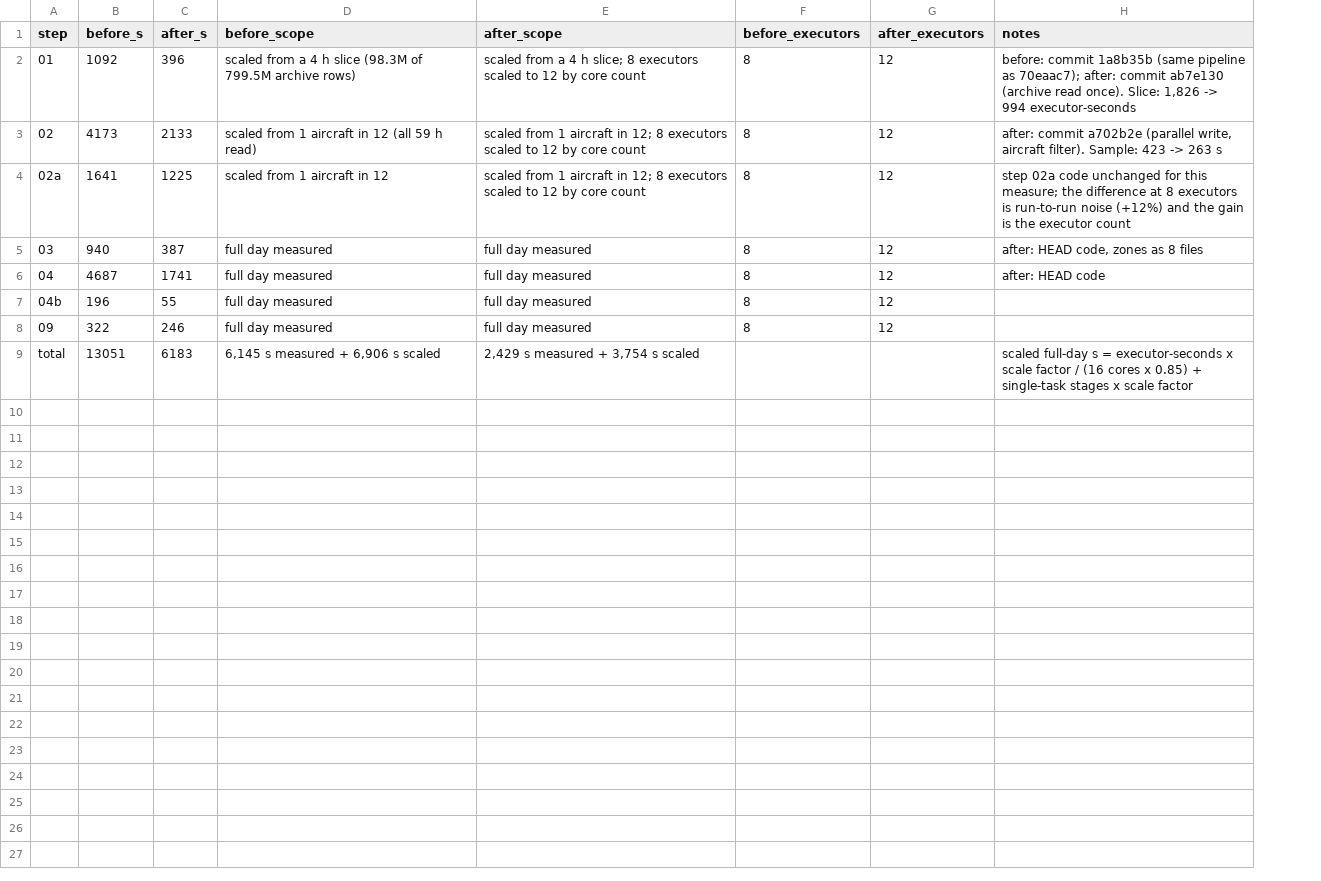
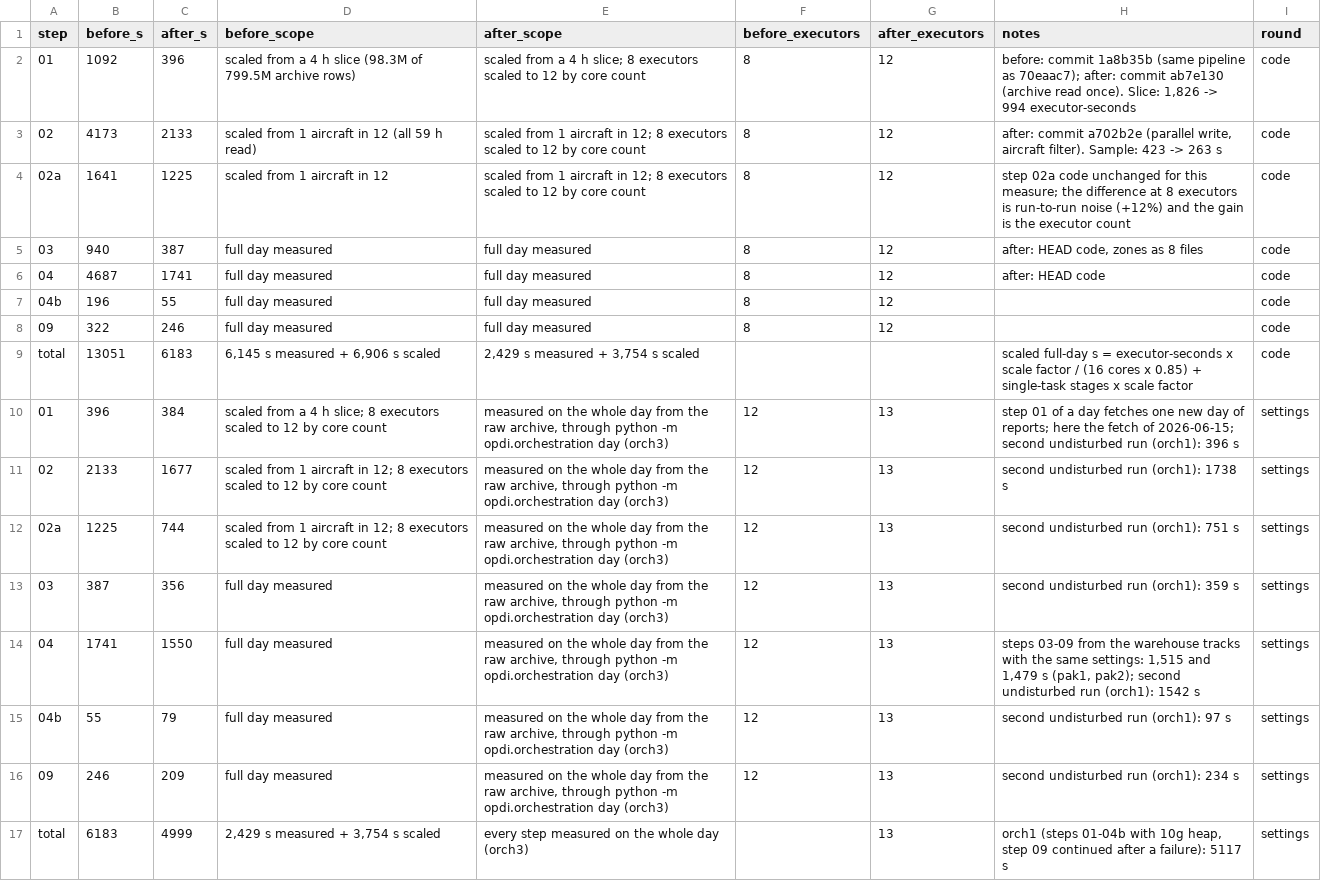
Before and after one commit to euctrl-pru/opdi-portal, a CSV file: papers/processing-speed-v1/data/day_summary.csv, drawn as a sheet; the diff names each change by its address in the sheet, - before the commit and + after, or states it on an @@ line.

Commit message:
processing-speed-v1: Spark settings round and a whole day measured
13 executors, 104 shuffle parts and 11g heap + 2.5 GiB outside it: steps 03-09 2,075 s (two runs)
against 2,484 s with today's settings, no executor killed for memory (13 per run before), results
identical. The whole day from the raw archive through the daily command, every step measured for the
first time: 4,999 s against the 6,183 s estimate; a second run with two executors deleted in steps 02
and 04 finished with the same results. settings_tests.csv lists every setting tried or set aside.

```diff
--- a/papers/processing-speed-v1/data/day_summary.csv
+++ b/papers/processing-speed-v1/data/day_summary.csv
+column I (round), rows 2-9: all code
+row 10: 01 | 396 | 384 | scaled from a 4 h slice; 8 executors scaled to 12 by core count | measured on the whole day from the raw archive, through python -m opdi.orchestration day (orch3) | 12 | 13 | step 01 of a day fetches one new day of reports; here the fetch of 2026-06-15; second undisturbed run (orch1): 396 s | settings
+row 11: 02 | 2133 | 1677 | scaled from 1 aircraft in 12; 8 executors scaled to 12 by core count | measured on the whole day from the raw archive, through python -m opdi.orchestration day (orch3) | 12 | 13 | second undisturbed run (orch1): 1738 s | settings
+row 12: 02a | 1225 | 744 | scaled from 1 aircraft in 12; 8 executors scaled to 12 by core count | measured on the whole day from the raw archive, through python -m opdi.orchestration day (orch3) | 12 | 13 | second undisturbed run (orch1): 751 s | settings
+row 13: 03 | 387 | 356 | full day measured | measured on the whole day from the raw archive, through python -m opdi.orchestration day (orch3) | 12 | 13 | second undisturbed run (orch1): 359 s | settings
+row 14: 04 | 1741 | 1550 | full day measured | measured on the whole day from the raw archive, through python -m opdi.orchestration day (orch3) | 12 | 13 | steps 03-09 from the warehouse tracks with the same settings: 1,515 and 1,479 s (pak1, pak2); second undisturbed run (orch1): 1542 s | settings
+row 15: 04b | 55 | 79 | full day measured | measured on the whole day from the raw archive, through python -m opdi.orchestration day (orch3) | 12 | 13 | second undisturbed run (orch1): 97 s | settings
+row 16: 09 | 246 | 209 | full day measured | measured on the whole day from the raw archive, through python -m opdi.orchestration day (orch3) | 12 | 13 | second undisturbed run (orch1): 234 s | settings
+row 17: total | 6183 | 4999 | 2,429 s measured + 3,754 s scaled | every step measured on the whole day (orch3) |  | 13 | orch1 (steps 01-04b with 10g heap, step 09 continued after a failure): 5117 s | settings
```
Also changed, not shown: 21 other files.
